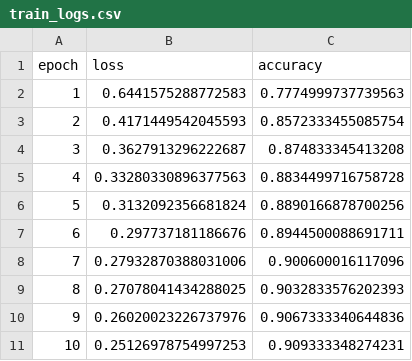
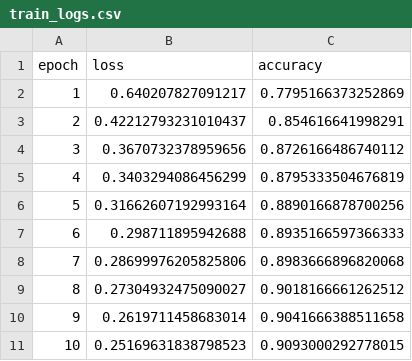
Before and after one commit to tapadipti/mnist_project, a CSV file: output/train_logs.csv, drawn as a sheet.

```diff
--- a/output/train_logs.csv
+++ b/output/train_logs.csv
@@ -1,11 +1,11 @@
 epoch,loss,accuracy
-1,0.6441575288772583,0.7774999737739563
-2,0.4171449542045593,0.8572333455085754
-3,0.3627913296222687,0.874833345413208
-4,0.33280330896377563,0.8834499716758728
-5,0.3132092356681824,0.8890166878700256
-6,0.297737181186676,0.8944500088691711
-7,0.27932870388031006,0.900600016117096
-8,0.27078041434288025,0.9032833576202393
-9,0.26020023226737976,0.9067333340644836
-10,0.25126978754997253,0.909333348274231
+1,0.640207827091217,0.7795166373252869
+2,0.42212793231010437,0.854616641998291
+3,0.3670732378959656,0.8726166486740112
+4,0.3403294086456299,0.8795333504676819
+5,0.31662607192993164,0.8890166878700256
+6,0.298711895942688,0.8935166597366333
+7,0.28699976205825806,0.8983666896820068
+8,0.27304932475090027,0.9018166661262512
+9,0.2619711458683014,0.9041666388511658
+10,0.25169631838798523,0.9093000292778015
```
Also changed, not shown: 2 other files.
